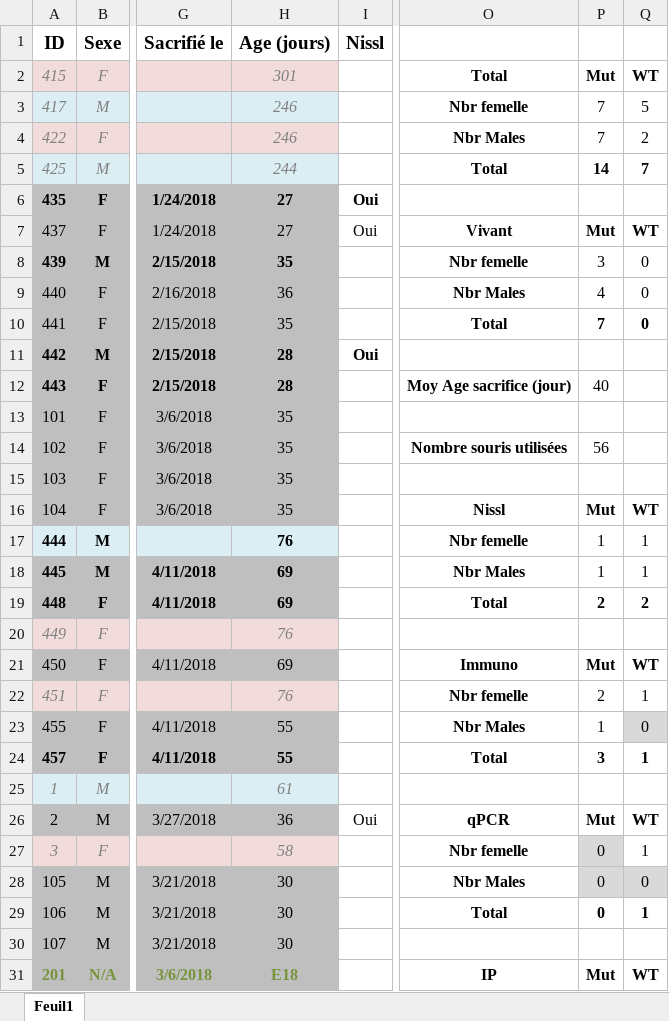
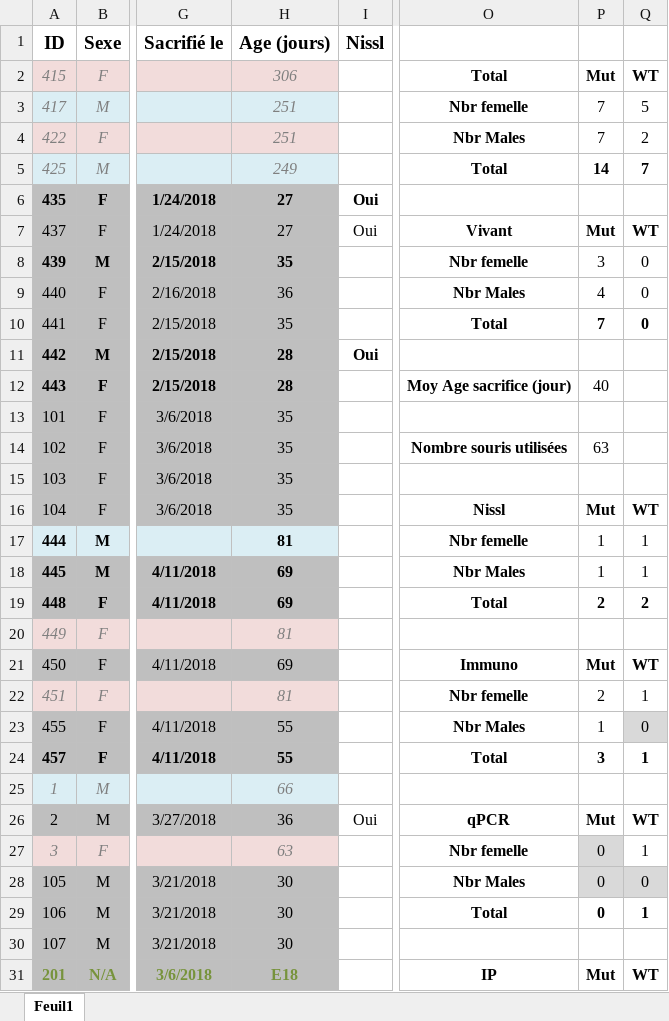
Before and after one commit to FlorentKl/rapport-m2, an Excel workbook: Recap Souris.xlsx, sheet Feuil1, drawn as a sheet; only a part is shown, gaps mark what is left out; values as stored, in another font and other column widths than the file's, no borders; conditional formats not drawn; the diff covers the shown part only; the diff names each change by its address in the sheet, - before the commit and + after, or states it on an @@ line.

```diff
--- a/Recap Souris.xlsx (sheet Feuil1)
+++ b/Recap Souris.xlsx (sheet Feuil1)
-H2 (Age (jours)): 301
+H2 (Age (jours)): 306
-H3:H4 (Age (jours)): 246
+H3:H4 (Age (jours)): 251
-H5 (Age (jours)): 244
+H5 (Age (jours)): 249
-P14: 56
+P14: 63
-H17 (Age (jours)): 76
+H17 (Age (jours)): 81
-H20 (Age (jours)): 76
+H20 (Age (jours)): 81
-H22 (Age (jours)): 76
+H22 (Age (jours)): 81
-H25 (Age (jours)): 61
+H25 (Age (jours)): 66
-H27 (Age (jours)): 58
+H27 (Age (jours)): 63
```
Also changed, not shown: 7 added rows, 25 edited cells and cell formats elsewhere in this sheet, 3 other files.
